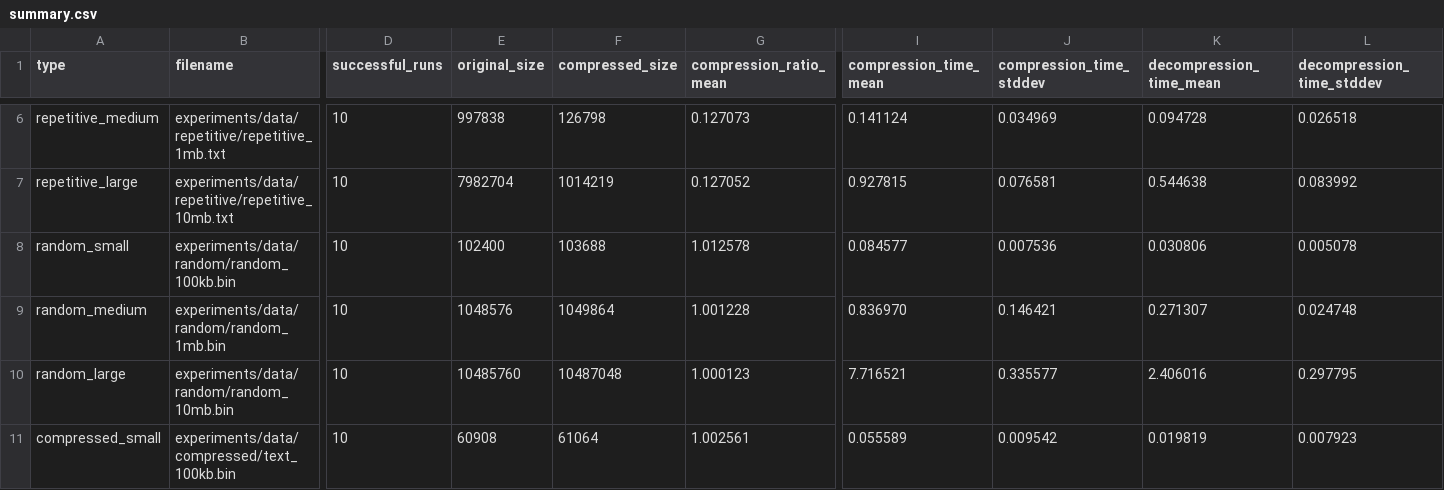
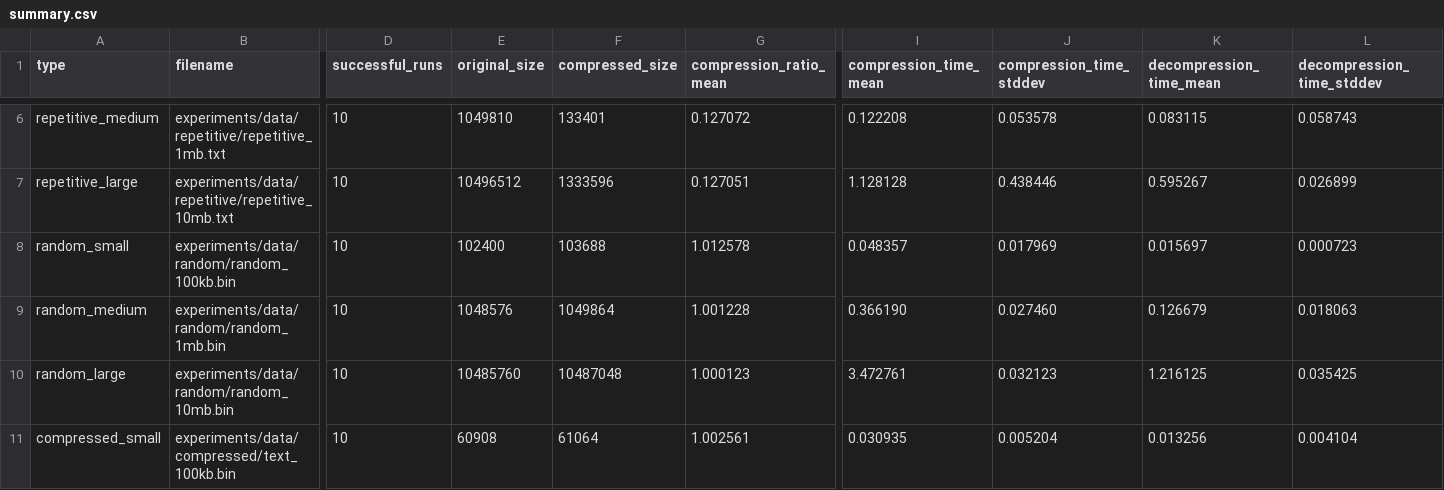
Before and after one commit to AnastasiyaMedentseva/Archiver-based-on-the-Huffman-algorithm, a CSV file: experiments/results/summary.csv, drawn as a sheet; only a part is shown, gaps mark what is left out; the diff covers the shown part only; the diff names each change by its address in the sheet, - before the commit and + after, or states it on an @@ line.

```diff
--- a/experiments/results/summary.csv
+++ b/experiments/results/summary.csv
-E6 (original_size): 997838
+E6 (original_size): 1049810
-F6 (compressed_size): 126798
+F6 (compressed_size): 133401
-G6 (compression_ratio_mean): 0.127073
+G6 (compression_ratio_mean): 0.127072
-I6 (compression_time_mean): 0.141124
+I6 (compression_time_mean): 0.122208
-J6 (compression_time_stddev): 0.034969
+J6 (compression_time_stddev): 0.053578
-K6 (decompression_time_mean): 0.094728
+K6 (decompression_time_mean): 0.083115
-L6 (decompression_time_stddev): 0.026518
+L6 (decompression_time_stddev): 0.058743
-E7 (original_size): 7982704
+E7 (original_size): 10496512
-F7 (compressed_size): 1014219
+F7 (compressed_size): 1333596
-G7 (compression_ratio_mean): 0.127052
+G7 (compression_ratio_mean): 0.127051
-I7 (compression_time_mean): 0.927815
+I7 (compression_time_mean): 1.128128
-J7 (compression_time_stddev): 0.076581
+J7 (compression_time_stddev): 0.438446
-K7 (decompression_time_mean): 0.544638
+K7 (decompression_time_mean): 0.595267
-L7 (decompression_time_stddev): 0.083992
+L7 (decompression_time_stddev): 0.026899
-I8 (compression_time_mean): 0.084577
+I8 (compression_time_mean): 0.048357
-J8 (compression_time_stddev): 0.007536
+J8 (compression_time_stddev): 0.017969
-K8 (decompression_time_mean): 0.030806
+K8 (decompression_time_mean): 0.015697
-L8 (decompression_time_stddev): 0.005078
+L8 (decompression_time_stddev): 0.000723
-I9 (compression_time_mean): 0.836970
+I9 (compression_time_mean): 0.366190
-J9 (compression_time_stddev): 0.146421
+J9 (compression_time_stddev): 0.027460
-K9 (decompression_time_mean): 0.271307
+K9 (decompression_time_mean): 0.126679
-L9 (decompression_time_stddev): 0.024748
+L9 (decompression_time_stddev): 0.018063
-I10 (compression_time_mean): 7.716521
+I10 (compression_time_mean): 3.472761
-J10 (compression_time_stddev): 0.335577
+J10 (compression_time_stddev): 0.032123
-K10 (decompression_time_mean): 2.406016
+K10 (decompression_time_mean): 1.216125
-L10 (decompression_time_stddev): 0.297795
+L10 (decompression_time_stddev): 0.035425
-I11 (compression_time_mean): 0.055589
+I11 (compression_time_mean): 0.030935
-J11 (compression_time_stddev): 0.009542
+J11 (compression_time_stddev): 0.005204
-K11 (decompression_time_mean): 0.019819
+K11 (decompression_time_mean): 0.013256
-L11 (decompression_time_stddev): 0.007923
+L11 (decompression_time_stddev): 0.004104
```
Also changed, not shown: 36 edited cells elsewhere in this file, experiments/results/results.csv, 7 other files.
